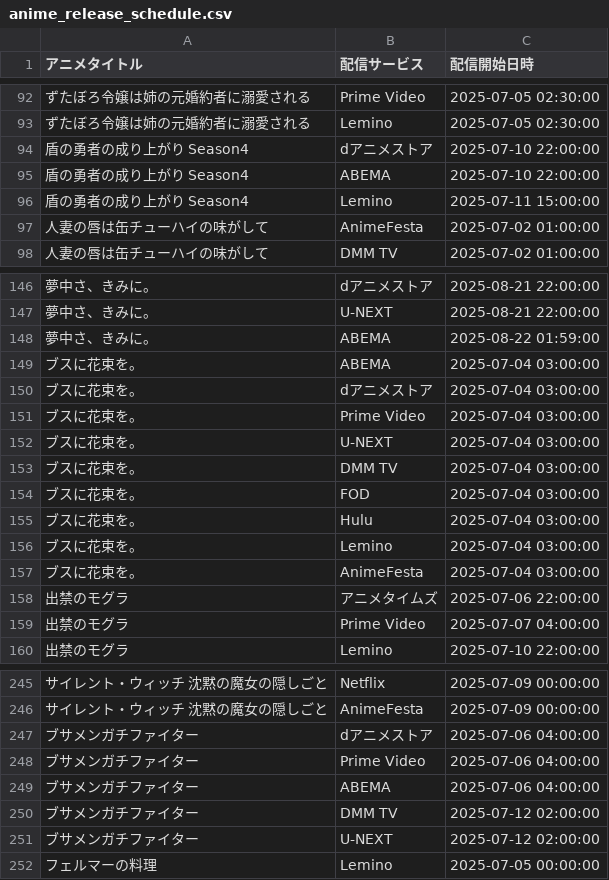
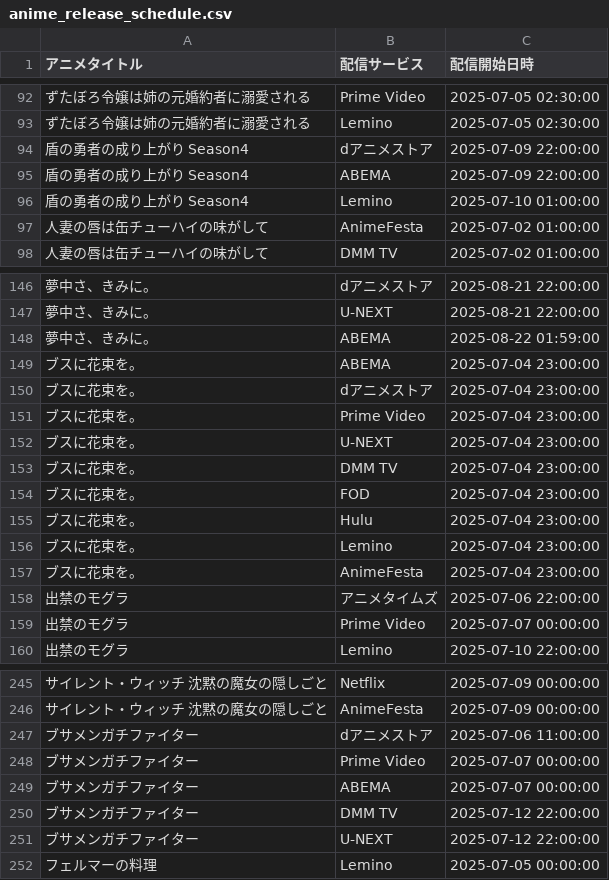
Before and after one commit to hiromuaraki/AniTime_app, a CSV file: data/anime_release_schedule.csv, drawn as a sheet; only a part is shown, gaps mark what is left out; the diff covers the shown part only; the diff names each change by its address in the sheet, - before the commit and + after, or states it on an @@ line.

```diff
--- a/data/anime_release_schedule.csv
+++ b/data/anime_release_schedule.csv
-C94:C95 (配信開始日時): 2025-07-10 22:00:00
+C94:C95 (配信開始日時): 2025-07-09 22:00:00
-C96 (配信開始日時): 2025-07-11 15:00:00
+C96 (配信開始日時): 2025-07-10 01:00:00
-C149:C157 (配信開始日時): 2025-07-04 03:00:00
+C149:C157 (配信開始日時): 2025-07-04 23:00:00
-C159 (配信開始日時): 2025-07-07 04:00:00
+C159 (配信開始日時): 2025-07-07 00:00:00
-C247 (配信開始日時): 2025-07-06 04:00:00
+C247 (配信開始日時): 2025-07-06 11:00:00
-C248:C249 (配信開始日時): 2025-07-06 04:00:00
+C248:C249 (配信開始日時): 2025-07-07 00:00:00
-C250:C251 (配信開始日時): 2025-07-12 02:00:00
+C250:C251 (配信開始日時): 2025-07-12 22:00:00
```
Also changed, not shown: 3 edited cells elsewhere in this file, 6 other files.
